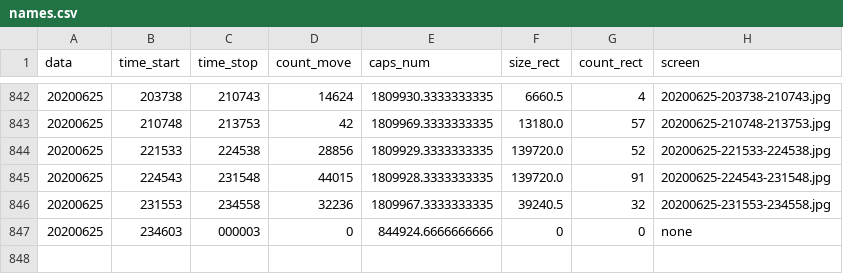
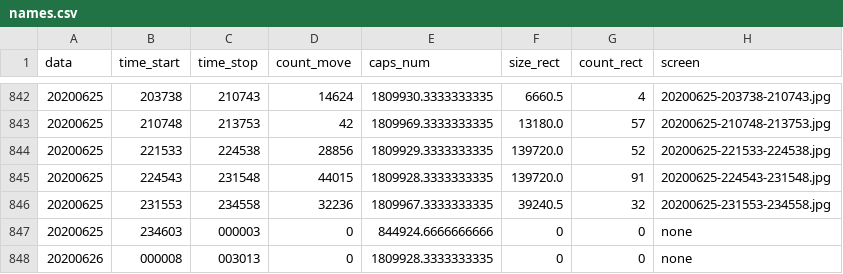
Before and after one commit to va1entei/puszcza_cam2, a CSV file: insec/names.csv, drawn as a sheet; only a part is shown, gaps mark what is left out; the diff names each change by its address in the sheet, - before the commit and + after, or states it on an @@ line.

Commit message:
oinion csv files

```diff
--- a/insec/names.csv
+++ b/insec/names.csv
+row 848: 20200626 | 000008 | 003013 | 0 | 1809928.3333333335 | 0 | 0 | none
```
